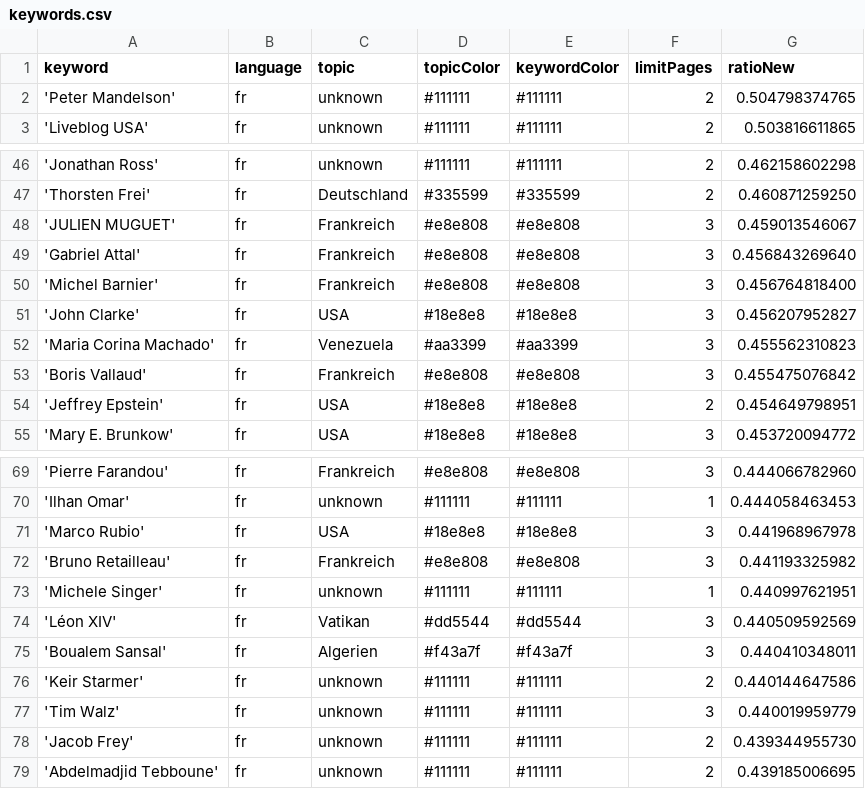
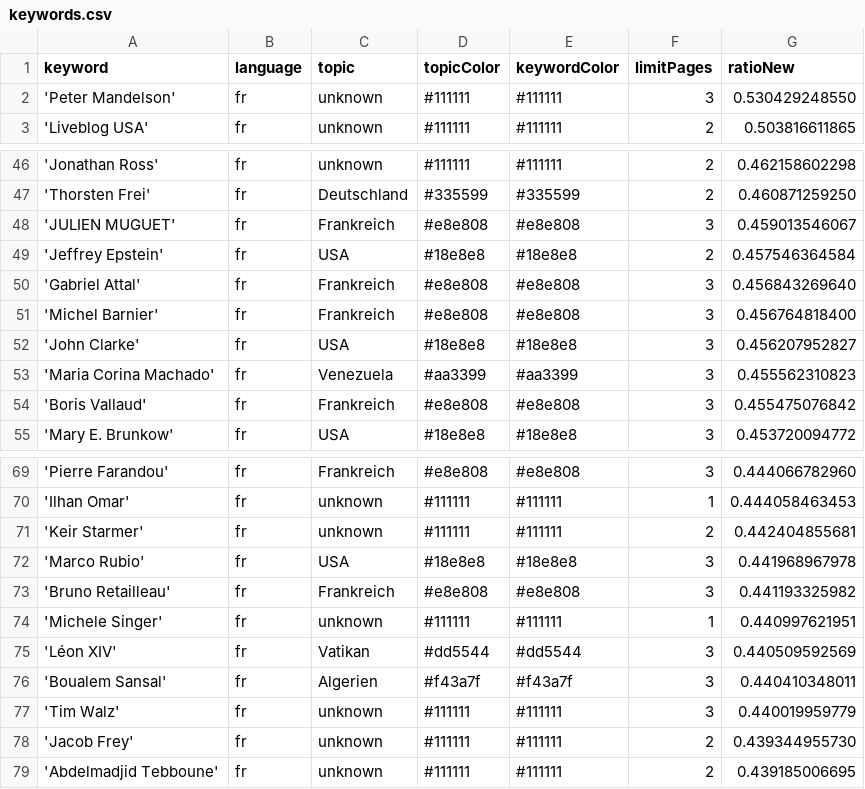
Before and after one commit to JoPhi24-news/gensChuchoter, a CSV file: keywords.csv, drawn as a sheet; only a part is shown, gaps mark what is left out.

```diff
--- a/keywords.csv
+++ b/keywords.csv
@@ -1,3 +1,3 @@
 keyword,language,topic,topicColor,keywordColor,limitPages,ratioNew
-'Peter Mandelson',fr,unknown,#111111,#111111,2,0.504798374765
+'Peter Mandelson',fr,unknown,#111111,#111111,3,0.530429248550
 'Liveblog USA',fr,unknown,#111111,#111111,2,0.503816611865
@@ -48,2 +48,3 @@ keyword,language,topic,topicColor,keywordColor,limitPages,ratioNew
 'JULIEN MUGUET',fr,Frankreich,#e8e808,#e8e808,3,0.459013546067
+'Jeffrey Epstein',fr,USA,#18e8e8,#18e8e8,2,0.457546364584
 'Gabriel Attal',fr,Frankreich,#e8e808,#e8e808,3,0.456843269640
@@ -53,3 +54,2 @@ keyword,language,topic,topicColor,keywordColor,limitPages,ratioNew
 'Boris Vallaud',fr,Frankreich,#e8e808,#e8e808,3,0.455475076842
-'Jeffrey Epstein',fr,USA,#18e8e8,#18e8e8,2,0.454649798951
 'Mary E. Brunkow',fr,USA,#18e8e8,#18e8e8,3,0.453720094772
@@ -70,2 +70,3 @@ keyword,language,topic,topicColor,keywordColor,limitPages,ratioNew
 'Ilhan Omar',fr,unknown,#111111,#111111,1,0.444058463453
+'Keir Starmer',fr,unknown,#111111,#111111,2,0.442404855681
 'Marco Rubio',fr,USA,#18e8e8,#18e8e8,3,0.441968967978
@@ -75,3 +76,2 @@ keyword,language,topic,topicColor,keywordColor,limitPages,ratioNew
 'Boualem Sansal',fr,Algerien,#f43a7f,#f43a7f,3,0.440410348011
-'Keir Starmer',fr,unknown,#111111,#111111,2,0.440144647586
 'Tim Walz',fr,unknown,#111111,#111111,3,0.440019959779
```
Also changed, not shown: 1 other file.
